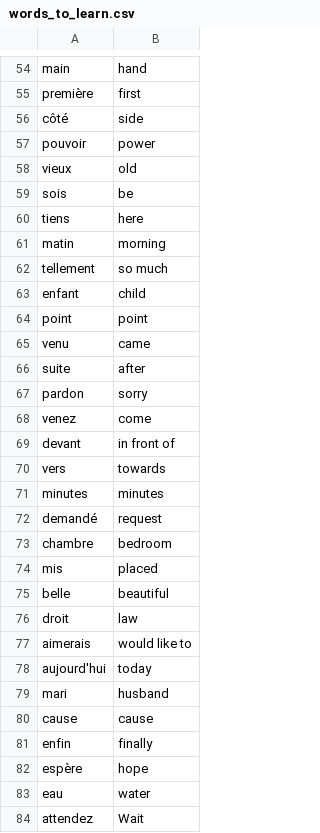
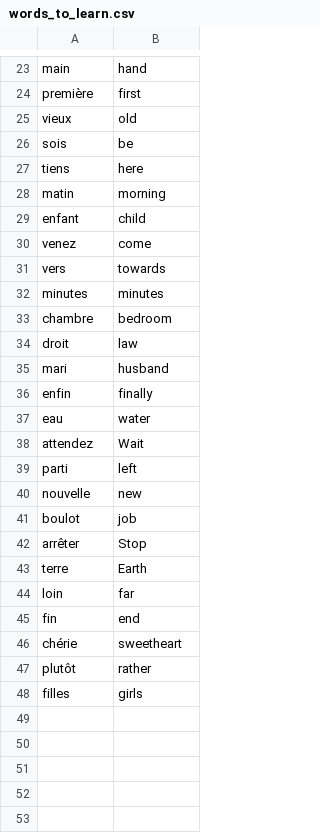
Before and after one commit to jnemcic/flash-card-translation, a CSV file: data/words_to_learn.csv, drawn as a sheet; only a part is shown, gaps mark what is left out; the shorter side is filled out with more unchanged rows; the diff covers the shown part only.

```diff
--- a/data/words_to_learn.csv
+++ b/data/words_to_learn.csv
@@ -55,4 +24,2 @@ main,hand
 première,first
-côté,side
-pouvoir,power
 vieux,old
@@ -61,23 +28,10 @@ tiens,here
 matin,morning
-tellement,so much
 enfant,child
-point,point
-venu,came
-suite,after
-pardon,sorry
 venez,come
-devant,in front of
 vers,towards
 minutes,minutes
-demandé,request
 chambre,bedroom
-mis,placed
-belle,beautiful
 droit,law
-aimerais,would like to
-aujourd'hui,today
 mari,husband
-cause,cause
 enfin,finally
-espère,hope
 eau,water
```
Also changed, not shown: 39 removed rows elsewhere in this file, 1 other file.
